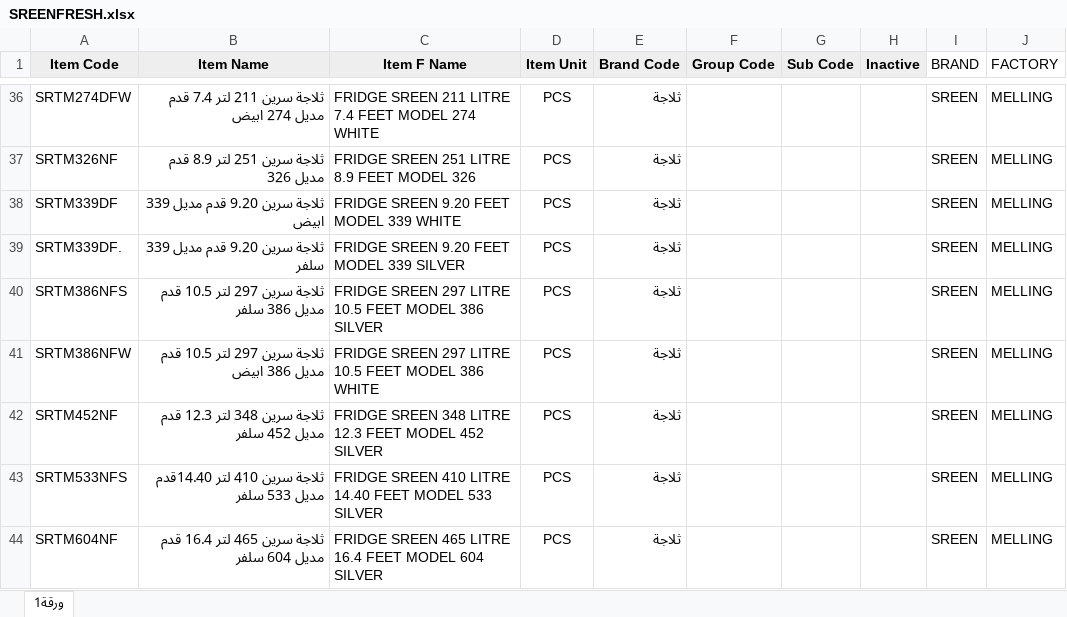
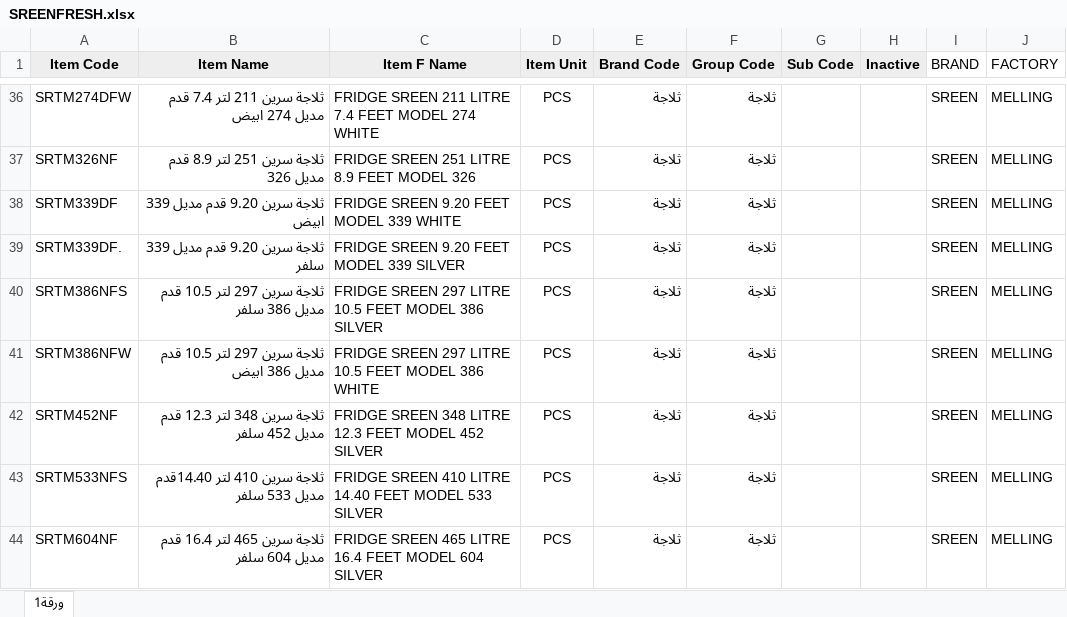
Before and after one commit to hamdynady/maintenance-, an Excel workbook: assets/sheets/SREENFRESH.xlsx, sheet ورقة1, drawn as a sheet; only a part is shown, gaps mark what is left out; values as stored, in another font and other column widths than the file's, no borders; the diff covers the shown part only; the diff names each change by its address in the sheet, - before the commit and + after, or states it on an @@ line.

```diff
--- a/assets/sheets/SREENFRESH.xlsx (sheet ورقة1)
+++ b/assets/sheets/SREENFRESH.xlsx (sheet ورقة1)
-F36:F44 (Group Code): (empty)
+F36:F44 (Group Code): ثلاجة
```
Also changed, not shown: 60 edited cells elsewhere in this sheet, 3 other files.
